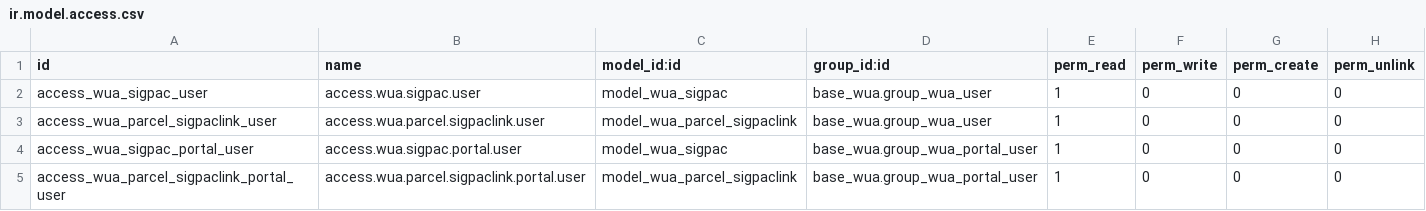
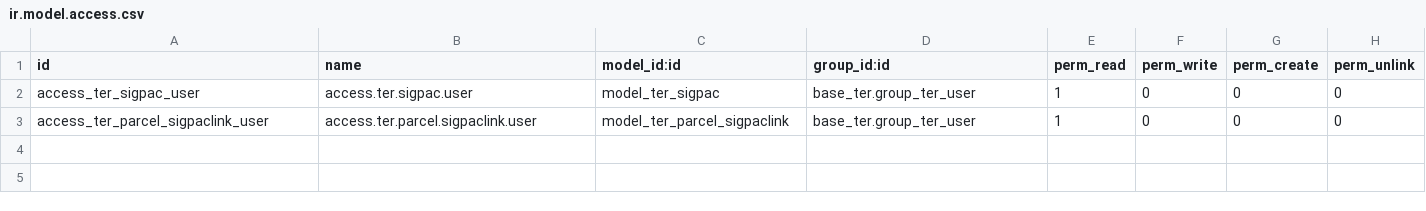
Before and after one commit to MovalAgroingenieria/ter, a CSV file: l10n_es_territory_sigpac/security/ir.model.access.csv, drawn as a sheet.

Commit message:
[UPD] l10n_es_territory_sigpac: Module migration changes

```diff
--- a/l10n_es_territory_sigpac/security/ir.model.access.csv
+++ b/l10n_es_territory_sigpac/security/ir.model.access.csv
@@ -1,5 +1,3 @@
 id,name,model_id:id,group_id:id,perm_read,perm_write,perm_create,perm_unlink
-access_wua_sigpac_user,access.wua.sigpac.user,model_wua_sigpac,base_wua.group_wua_user,1,0,0,0
-access_wua_parcel_sigpaclink_user,access.wua.parcel.sigpaclink.user,model_wua_parcel_sigpaclink,base_wua.group_wua_user,1,0,0,0
-access_wua_sigpac_portal_user,access.wua.sigpac.portal.user,model_wua_sigpac,base_wua.group_wua_portal_user,1,0,0,0
-access_wua_parcel_sigpaclink_portal_user,access.wua.parcel.sigpaclink.portal.user,model_wua_parcel_sigpaclink,base_wua.group_wua_portal_user,1,0,0,0
+access_ter_sigpac_user,access.ter.sigpac.user,model_ter_sigpac,base_ter.group_ter_user,1,0,0,0
+access_ter_parcel_sigpaclink_user,access.ter.parcel.sigpaclink.user,model_ter_parcel_sigpaclink,base_ter.group_ter_user,1,0,0,0
```
Also changed, not shown: 26 other files.
